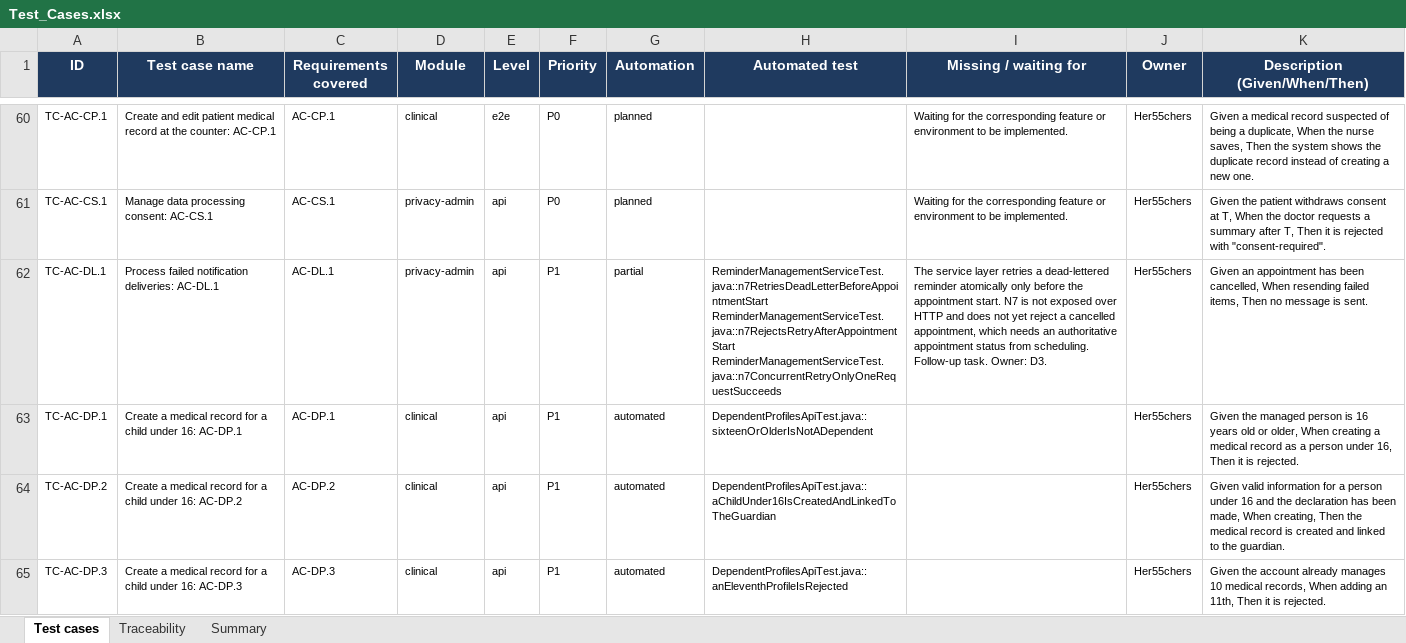
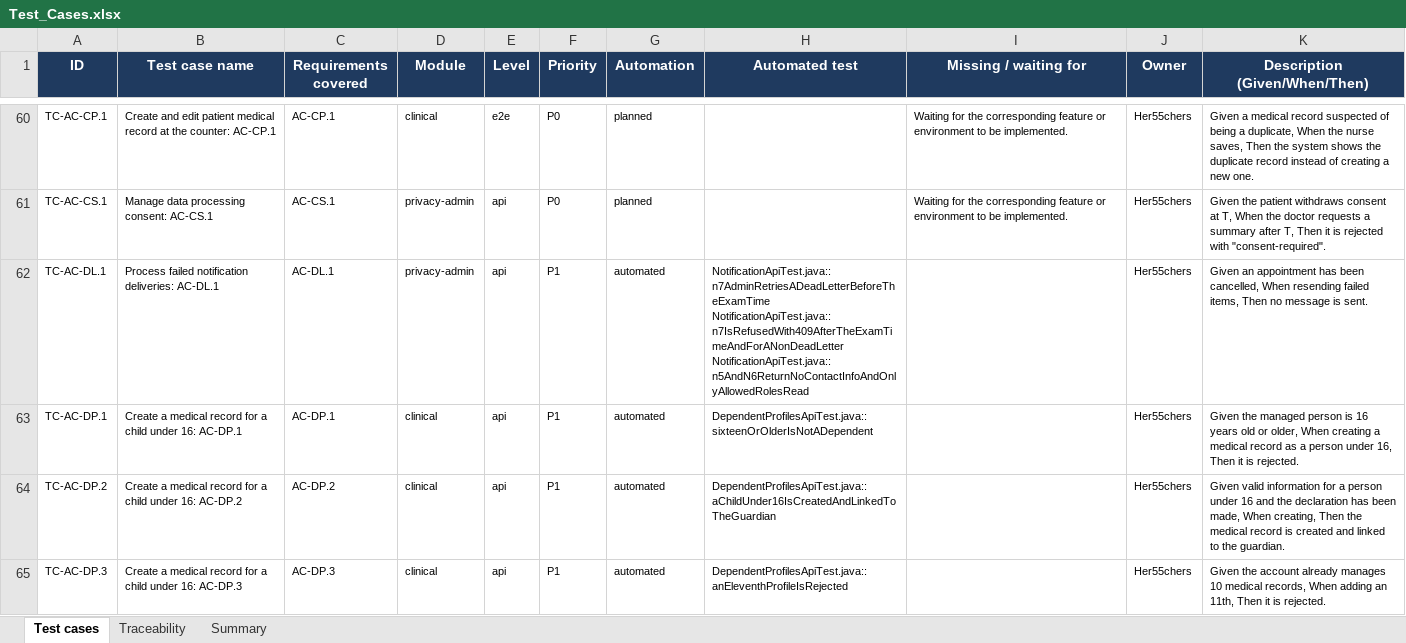
Before and after one commit to viethung12062005/smart-hospital-platform, an Excel workbook: docs/06-testing/dist/Test_Cases.xlsx, sheet Test cases, drawn as a sheet; only a part is shown, gaps mark what is left out; values as stored, in another font and other column widths than the file's, no borders; conditional formats not drawn; ↵ is a line break in a cell; the diff names each change by its address in the sheet, - before the commit and + after, or states it on an @@ line.

Commit message:
Expose N7 and make TC-AC-DL.1 automated
Add POST /api/v1/notifications/dead-letters/{id}/retry (admin only, NotificationDeadLetter/retry,
audited through the retry mapping). The service looks the reminder up first: unknown id is 404;
a reminder that is no longer dead-lettered (already retried, cancelled) or whose appointment
start time is not in the future is 409 invalid-state-transition; otherwise the atomic update
sets status=scheduled and attempts=0 and keeps the delivery history. HTTP tests cover N5, N6 and
N7 (200, 401, 403 per role, 404, 409, no contact info or raw delivery records). Traceability regenerated.

```diff
--- a/docs/06-testing/dist/Test_Cases.xlsx (sheet Test cases)
+++ b/docs/06-testing/dist/Test_Cases.xlsx (sheet Test cases)
-G62 (Automation): partial
+G62 (Automation): automated
-H62 (Automated test): ReminderManagementServiceTest.java::n7RetriesDeadLetterBeforeAppointmentStart ↵ ReminderManagementServiceTest.java::n7RejectsRetryAfterAppointmentStart ↵ ReminderManagementServiceTest.java::n7ConcurrentRetryOnlyOneRequestSucceeds
+H62 (Automated test): NotificationApiTest.java::n7AdminRetriesADeadLetterBeforeTheExamTime ↵ NotificationApiTest.java::n7IsRefusedWith409AfterTheExamTimeAndForANonDeadLetter ↵ NotificationApiTest.java::n5AndN6ReturnNoContactInfoAndOnlyAllowedRolesRead
-I62 (Missing / waiting for): The service layer retries a dead-lettered reminder atomically only before the appointment start. N7 is not exposed over HTTP and does not yet reject a cancelled appointment, which needs an authoritative appointment status from scheduling. Follow-up task. Owner: D3.
+I62 (Missing / waiting for): (empty)
```
Also changed, not shown: sheet Traceability, 7 other files.
